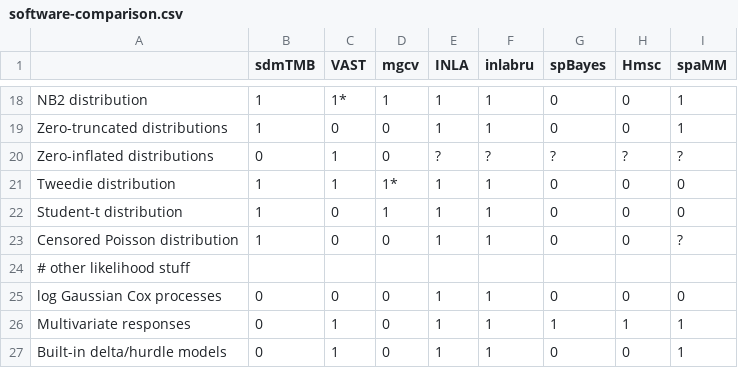
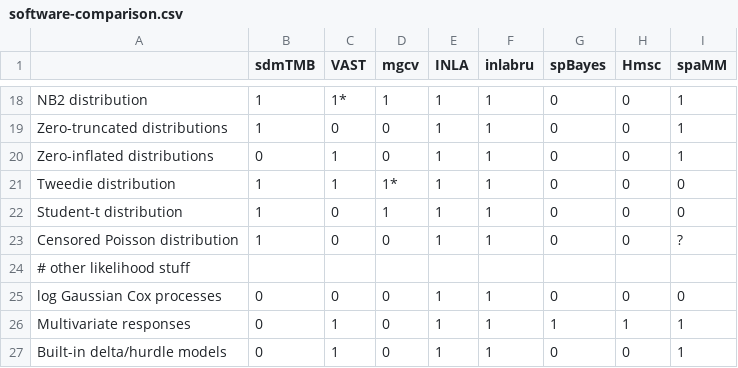
Before and after one commit to seananderson/sdmTMB-paper, a CSV file: doc/software-comparison.csv, drawn as a sheet; only a part is shown, gaps mark what is left out; the diff names each change by its address in the sheet, - before the commit and + after, or states it on an @@ line.

Commit message:
add zero-inflated checks to table

```diff
--- a/doc/software-comparison.csv
+++ b/doc/software-comparison.csv
-E20 (INLA): ?
+E20 (INLA): 1
-F20 (inlabru): ?
+F20 (inlabru): 1
-G20 (spBayes): ?
+G20 (spBayes): 0
-H20 (Hmsc): ?
+H20 (Hmsc): 0
-I20 (spaMM): ?
+I20 (spaMM): 1
```
